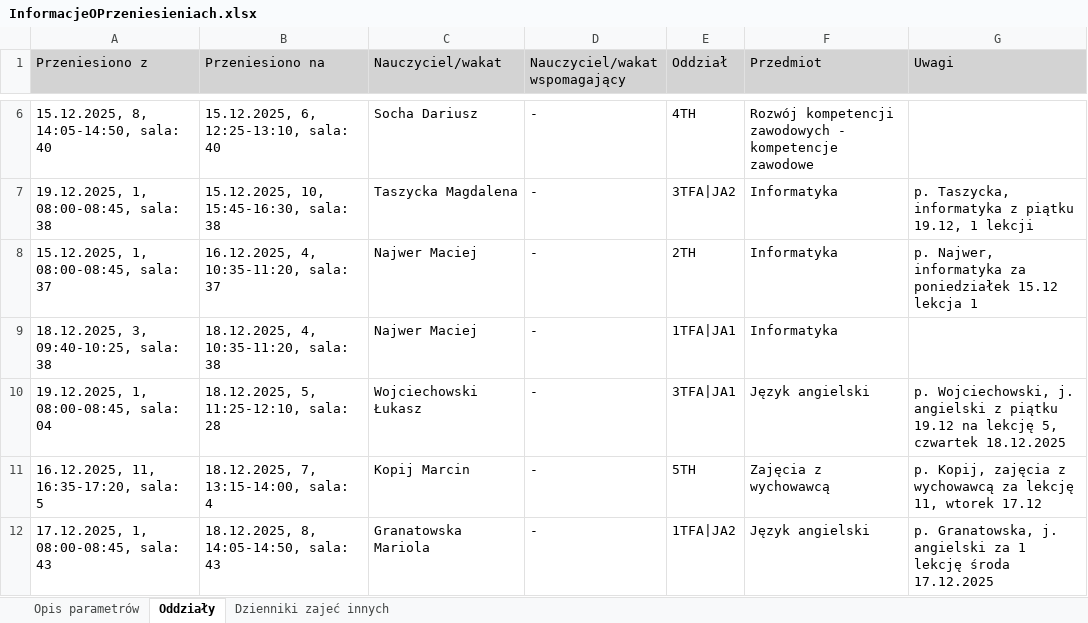
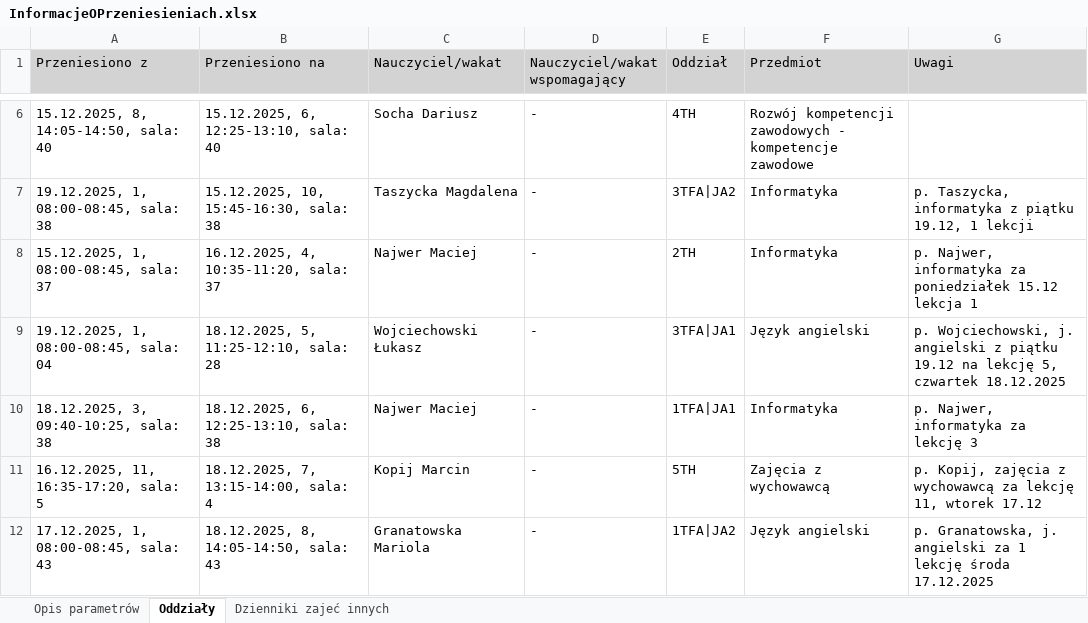
Before and after one commit to adeodatus11/zastepstwa, an Excel workbook: InformacjeOPrzeniesieniach.xlsx, sheet Oddziały, drawn as a sheet; only a part is shown, gaps mark what is left out; values as stored, in another font and other column widths than the file's, no borders; removed rows and columns are numbered as before the commit, all else as after; the diff names each change by its address in the sheet, - before the commit and + after, or states it on an @@ line.

```diff
--- a/InformacjeOPrzeniesieniach.xlsx (sheet Oddziały)
+++ b/InformacjeOPrzeniesieniach.xlsx (sheet Oddziały)
-row 9: 18.12.2025, 3, 09:40-10:25, sala: 38 | 18.12.2025, 4, 10:35-11:20, sala: 38 | Najwer Maciej | - | 1TFA|JA1 | Informatyka
+row 10: 18.12.2025, 3, 09:40-10:25, sala: 38 | 18.12.2025, 6, 12:25-13:10, sala: 38 | Najwer Maciej | - | 1TFA|JA1 | Informatyka | p. Najwer, informatyka za lekcję 3
```
Also changed, not shown: zastepstwa.xlsx.
